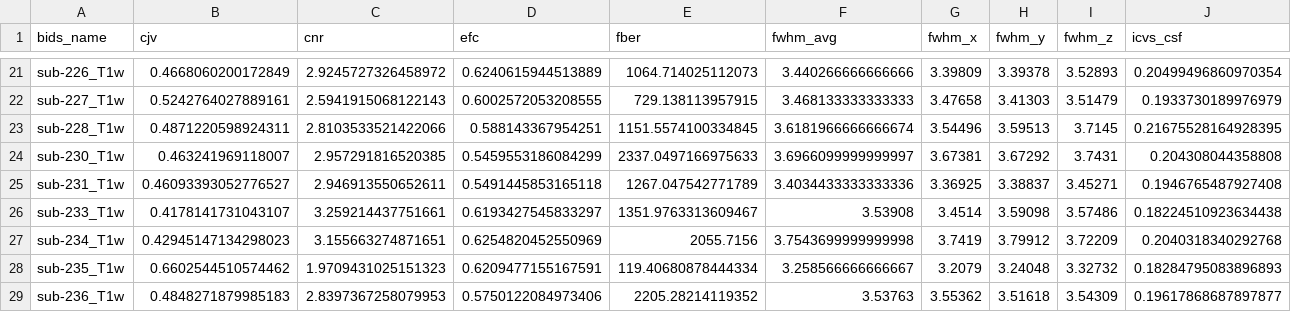
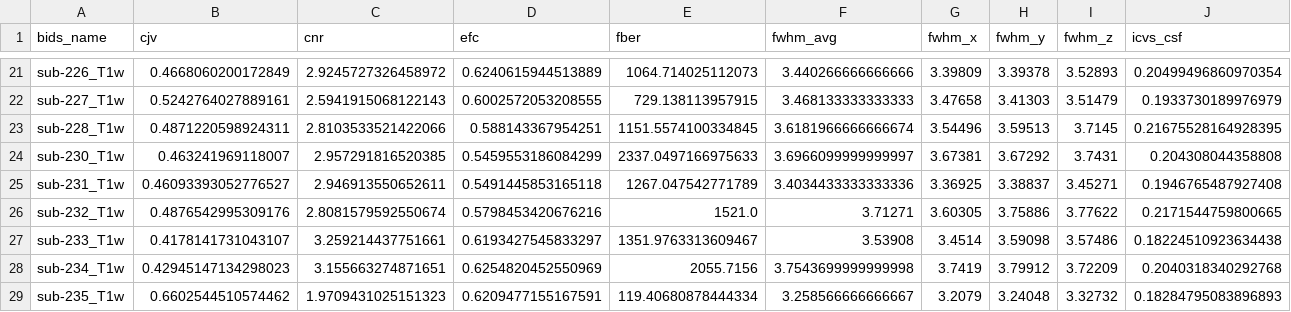
Before and after one commit to DVS-Lab/r21-cardgame, a TSV file: derivatives/mriqc/group_T1w.tsv, drawn as a sheet; only a part is shown, gaps mark what is left out; the shorter side is filled out with more unchanged rows; rows hold the shown columns only; the diff names each change by its address in the sheet, - before the commit and + after, or states it on an @@ line.

```diff
--- a/derivatives/mriqc/group_T1w.tsv
+++ b/derivatives/mriqc/group_T1w.tsv
+row 26: sub-232_T1w | 0.4876542995309176 | 2.8081579592550674 | 0.5798453420676216 | 1521.0 | 3.71271 | 3.60305 | 3.75886 | 3.77622 | 0.2171544759800665
```
Also changed, not shown: derivatives/mriqc/group_T2w.tsv, 6 other files.
